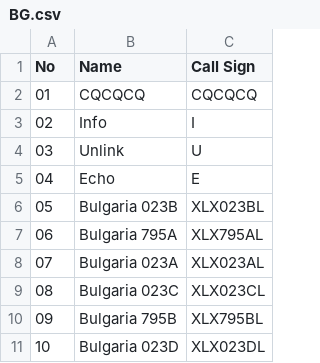
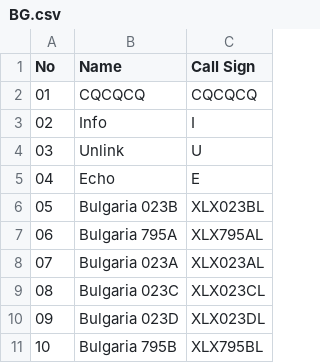
Before and after one commit to Gruppio/DStar-Reflectors, a CSV file: UR_CALLS/BG.csv, drawn as a sheet.

```diff
--- a/UR_CALLS/BG.csv
+++ b/UR_CALLS/BG.csv
@@ -9,3 +9,3 @@ No,Name,Call Sign
 08,Bulgaria 023C,XLX023CL
-09,Bulgaria 795B,XLX795BL
-10,Bulgaria 023D,XLX023DL
+09,Bulgaria 023D,XLX023DL
+10,Bulgaria 795B,XLX795BL
```
Also changed, not shown: UR_CALLS/AT.csv, UR_CALLS/AU.csv, 24 other files.
